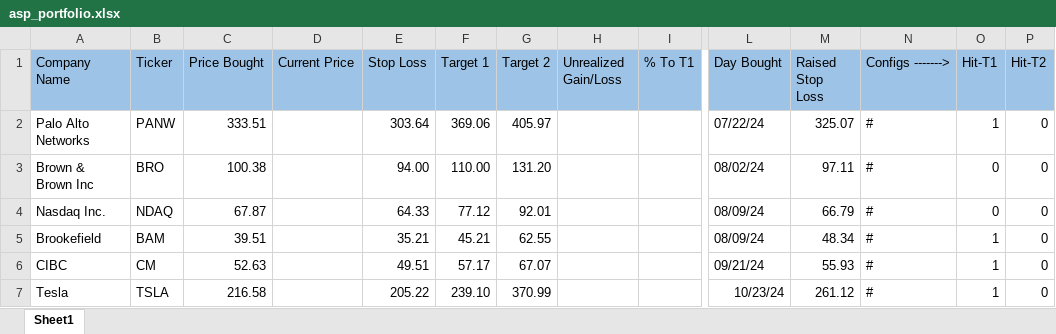
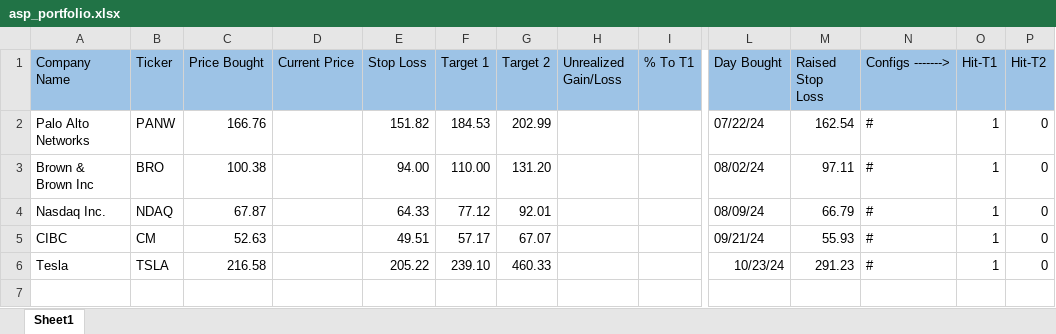
Before and after one commit to Cookie579/ASP, an Excel workbook: static/documents/asp_portfolio.xlsx, sheet Sheet1, drawn as a sheet; only a part is shown, gaps mark what is left out; values as stored, in another font and other column widths than the file's, no borders; removed rows and columns are numbered as before the commit, all else as after; rows hold the shown columns only; the diff names each change by its address in the sheet, - before the commit and + after, or states it on an @@ line.

```diff
--- a/static/documents/asp_portfolio.xlsx (sheet Sheet1)
+++ b/static/documents/asp_portfolio.xlsx (sheet Sheet1)
-C2 (Price Bought): 333.51
+C2 (Price Bought): 166.76
-E2 (Stop Loss): 303.64
+E2 (Stop Loss): 151.82
-F2 (Target 1): 369.06
+F2 (Target 1): 184.53
-G2 (Target 2): 405.97
+G2 (Target 2): 202.99
-M2 (Raised Stop Loss): 325.07
+M2 (Raised Stop Loss): 162.54
-O3:O4 (Hit-T1): 0
+O3:O4 (Hit-T1): 1
-row 5: Brookefield | BAM | 39.51 |  | 35.21 | 45.21 | 62.55 |  |  | 08/09/24 | 48.34 | # | 1 | 0
-G6 (Target 2): 370.99
+G6 (Target 2): 460.33
-M6 (Raised Stop Loss): 261.12
+M6 (Raised Stop Loss): 291.23
```
Also changed, not shown: static/documents/qti_portfolio.xlsx, 3 other files.
